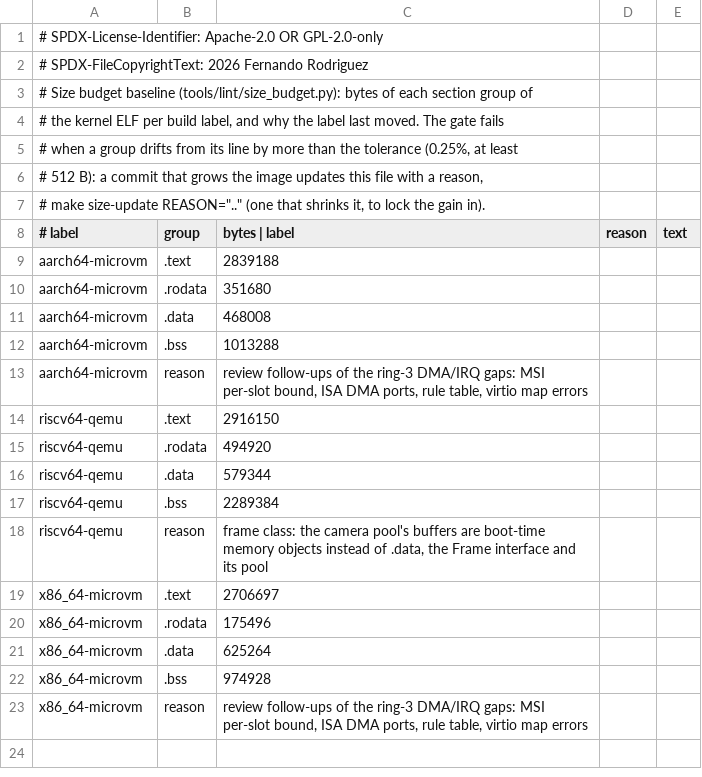
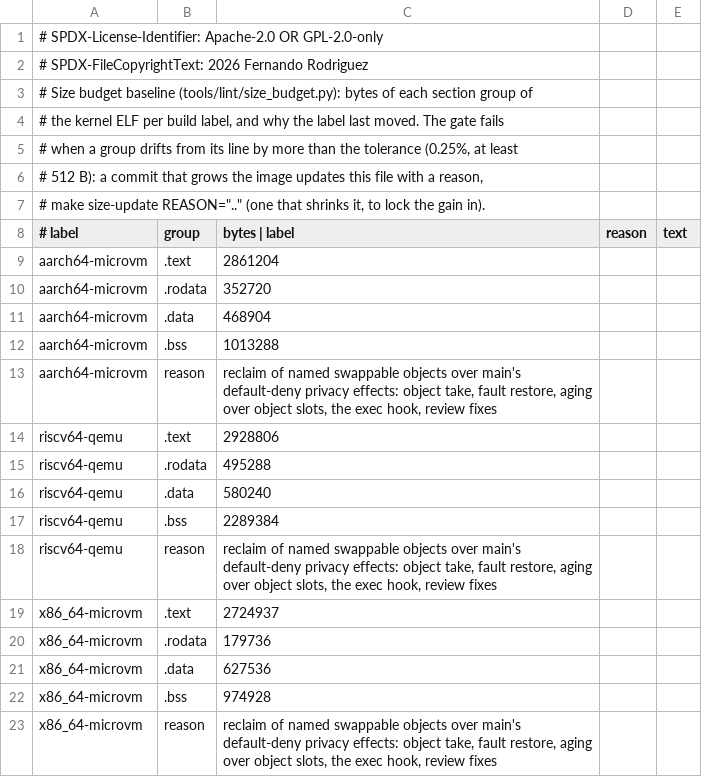
Before and after one commit to fgrg1978/AzOS, a TSV file: tools/lint/size_budget.tsv, drawn as a sheet.

Commit message:
generated tables and size baselines over main's default-deny privacy effects

```diff
--- a/tools/lint/size_budget.tsv
+++ b/tools/lint/size_budget.tsv
@@ -8,16 +8,16 @@
 # label	group	bytes   |   label	reason	text
-aarch64-microvm	.text	2839188
-aarch64-microvm	.rodata	351680
-aarch64-microvm	.data	468008
+aarch64-microvm	.text	2861204
+aarch64-microvm	.rodata	352720
+aarch64-microvm	.data	468904
 aarch64-microvm	.bss	1013288
-aarch64-microvm	reason	review follow-ups of the ring-3 DMA/IRQ gaps: MSI per-slot bound, ISA DMA ports, rule table, virtio map errors
-riscv64-qemu	.text	2916150
-riscv64-qemu	.rodata	494920
-riscv64-qemu	.data	579344
+aarch64-microvm	reason	reclaim of named swappable objects over main's default-deny privacy effects: object take, fault restore, aging over object slots, the exec hook, review fixes
+riscv64-qemu	.text	2928806
+riscv64-qemu	.rodata	495288
+riscv64-qemu	.data	580240
 riscv64-qemu	.bss	2289384
-riscv64-qemu	reason	frame class: the camera pool's buffers are boot-time memory objects instead of .data, the Frame interface and its pool
-x86_64-microvm	.text	2706697
-x86_64-microvm	.rodata	175496
-x86_64-microvm	.data	625264
+riscv64-qemu	reason	reclaim of named swappable objects over main's default-deny privacy effects: object take, fault restore, aging over object slots, the exec hook, review fixes
+x86_64-microvm	.text	2724937
+x86_64-microvm	.rodata	179736
+x86_64-microvm	.data	627536
 x86_64-microvm	.bss	974928
-x86_64-microvm	reason	review follow-ups of the ring-3 DMA/IRQ gaps: MSI per-slot bound, ISA DMA ports, rule table, virtio map errors
+x86_64-microvm	reason	reclaim of named swappable objects over main's default-deny privacy effects: object take, fault restore, aging over object slots, the exec hook, review fixes
```
Also changed, not shown: tools/lint/unsafe_budget.tsv, 1 other file.
